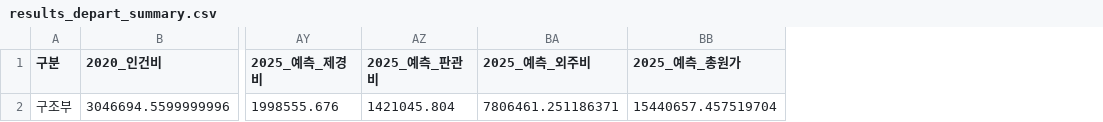
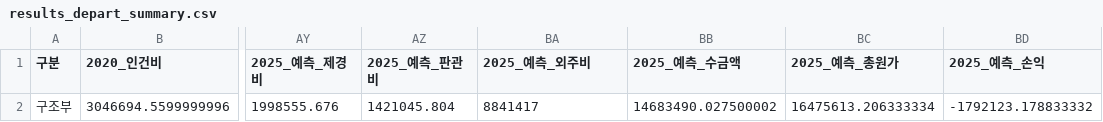
Before and after one commit to photo2story/my-erp-git, a CSV file: static/results/results_depart_summary.csv, drawn as a sheet; only a part is shown, gaps mark what is left out; addresses are those after the commit; the diff names each change by its address in the sheet, - before the commit and + after, or states it on an @@ line.

Commit message:
Update results_depart_summary.csv in ERP repository

```diff
--- a/static/results/results_depart_summary.csv
+++ b/static/results/results_depart_summary.csv
+column BB (2025_예측_수금액), row 2: 14683490.027500002
+column BD (2025_예측_손익), row 2: -1792123.178833332
-BA2 (2025_예측_외주비): 7806461.251186371
+BA2 (2025_예측_외주비): 8841417
-BC2 (2025_예측_총원가): 15440657.457519704
+BC2 (2025_예측_총원가): 16475613.206333334
```
